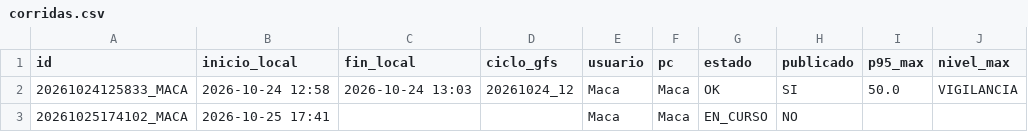
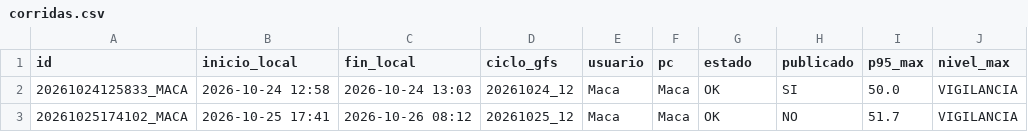
Before and after one commit to meteomacadono-cell/TROMBAS_SUR-, a CSV file: corridas.csv, drawn as a sheet.

Commit message:
Fin corrida Maca OK

```diff
--- a/corridas.csv
+++ b/corridas.csv
@@ -2,2 +2,2 @@ id,inicio_local,fin_local,ciclo_gfs,usuario,pc,estado,publicado,p95_max,nivel_ma
 20261024125833_MACA,2026-10-24 12:58,2026-10-24 13:03,20261024_12,Maca,Maca,OK,SI,50.0,VIGILANCIA
-20261025174102_MACA,2026-10-25 17:41,,,Maca,Maca,EN_CURSO,NO,,
+20261025174102_MACA,2026-10-25 17:41,2026-10-26 08:12,20261025_12,Maca,Maca,OK,NO,51.7,VIGILANCIA
```
